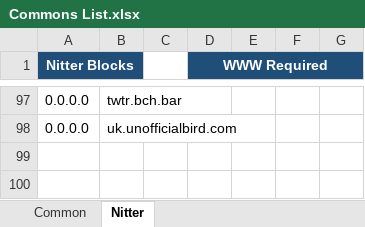
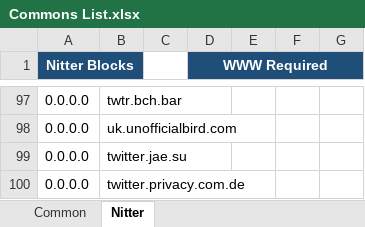
Before and after one commit to sohamlive/Personal-Hosts, an Excel workbook: Sources/Commons List.xlsx, sheet Nitter, drawn as a sheet; only a part is shown, gaps mark what is left out; values as stored, in another font and other column widths than the file's, no borders; the diff names each change by its address in the sheet, - before the commit and + after, or states it on an @@ line.

```diff
--- a/Sources/Commons List.xlsx (sheet Nitter)
+++ b/Sources/Commons List.xlsx (sheet Nitter)
+row 99: 0.0.0.0 | twitter.jae.su
+row 100: 0.0.0.0 | twitter.privacy.com.de
```
Also changed, not shown: sheet Common, formulas that keep their value, 14 other files.
